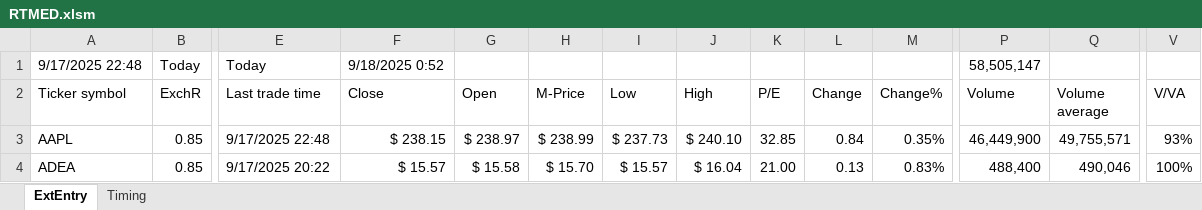
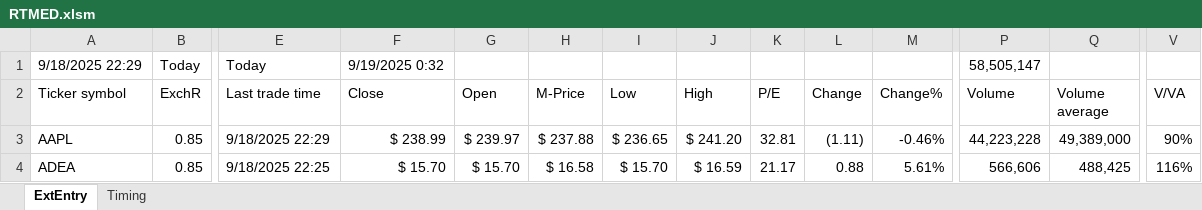
Before and after one commit to KostaDY/NikyClean, an Excel workbook: RTMED.xlsm, sheet ExtEntry, drawn as a sheet; only a part is shown, gaps mark what is left out; values as stored, in another font and other column widths than the file's, no cell formats; conditional formats and table styles not drawn; the diff covers the shown part only; the diff names each change by its address in the sheet, - before the commit and + after, or states it on an @@ line.

```diff
--- a/RTMED.xlsm (sheet ExtEntry)
+++ b/RTMED.xlsm (sheet ExtEntry)
-A1 (Ticker symbol): 9/17/2025 22:48
+A1 (Ticker symbol): 9/18/2025 22:29
-F1 (Close): 9/18/2025 0:52
+F1 (Close): 9/19/2025 0:32
-E3 (Last trade time): 9/17/2025 22:48
+E3 (Last trade time): 9/18/2025 22:29
-F3 (Close): $ 238.15
+F3 (Close): $ 238.99
-G3 (Open): $ 238.97
+G3 (Open): $ 239.97
-H3 (M-Price): $ 238.99
+H3 (M-Price): $ 237.88
-I3 (Low): $ 237.73
+I3 (Low): $ 236.65
-J3 (High): $ 240.10
+J3 (High): $ 241.20
-K3 (P/E): 32.85
+K3 (P/E): 32.81
-L3 (Change): 0.84
+L3 (Change): (1.11)
-M3 (Change%): 0.35%
+M3 (Change%): -0.46%
-P3 (Volume): 46,449,900
+P3 (Volume): 44,223,228
-Q3 (Volume average): 49,755,571
+Q3 (Volume average): 49,389,000
-V3 (V/VA): 93%
+V3 (V/VA): 90%
-E4 (Last trade time): 9/17/2025 20:22
+E4 (Last trade time): 9/18/2025 22:25
-F4 (Close): $ 15.57
+F4 (Close): $ 15.70
-G4 (Open): $ 15.58
+G4 (Open): $ 15.70
-H4 (M-Price): $ 15.70
+H4 (M-Price): $ 16.58
-I4 (Low): $ 15.57
+I4 (Low): $ 15.70
-J4 (High): $ 16.04
+J4 (High): $ 16.59
-K4 (P/E): 21.00
+K4 (P/E): 21.17
-L4 (Change): 0.13
+L4 (Change): 0.88
-M4 (Change%): 0.83%
+M4 (Change%): 5.61%
-P4 (Volume): 488,400
+P4 (Volume): 566,606
-Q4 (Volume average): 490,046
+Q4 (Volume average): 488,425
-V4 (V/VA): 100%
+V4 (V/VA): 116%
```
Also changed, not shown: 5 added rows, 5 removed rows and 1054 edited cells elsewhere in this sheet, sheet Timing, cell formats, 1 other file.
